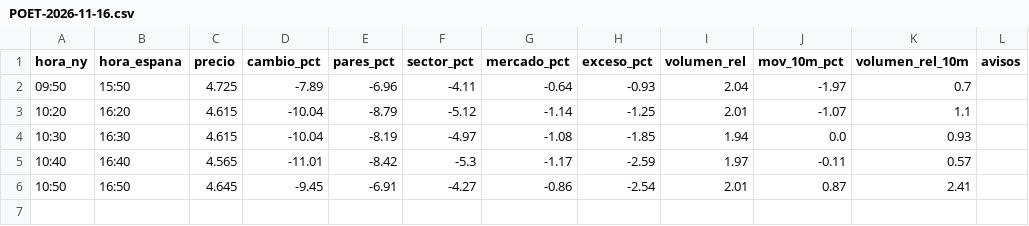
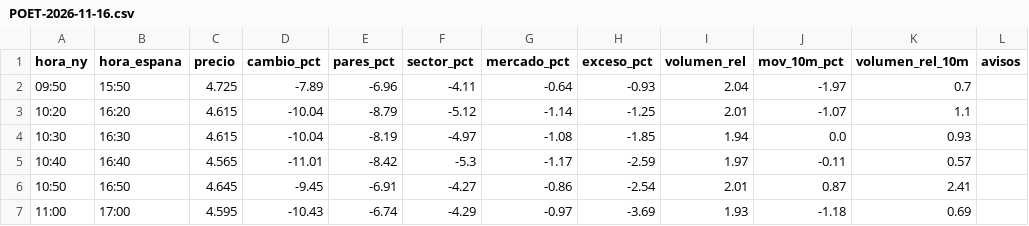
Before and after one commit to Rubenmanga/trading-lab, a CSV file: investigacion/vigilante/POET-2026-11-16.csv, drawn as a sheet; the diff names each change by its address in the sheet, - before the commit and + after, or states it on an @@ line.

```diff
--- a/investigacion/vigilante/POET-2026-11-16.csv
+++ b/investigacion/vigilante/POET-2026-11-16.csv
+row 7: 11:00 | 17:00 | 4.595 | -10.43 | -6.74 | -4.29 | -0.97 | -3.69 | 1.93 | -1.18 | 0.69
```
Also changed, not shown: investigacion/vigilante/RCAT-2026-11-16.csv, 2 other files.
